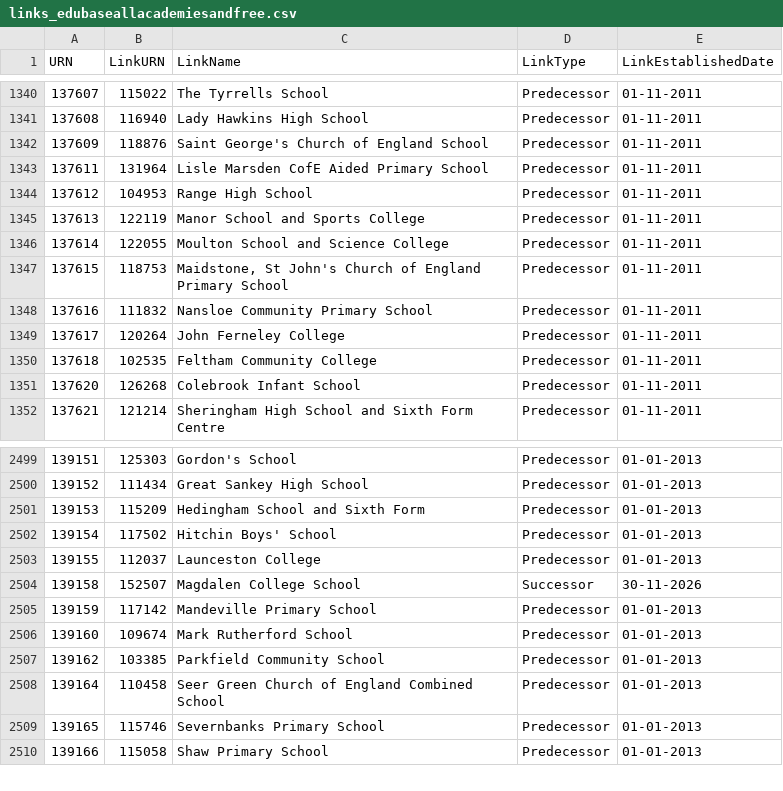
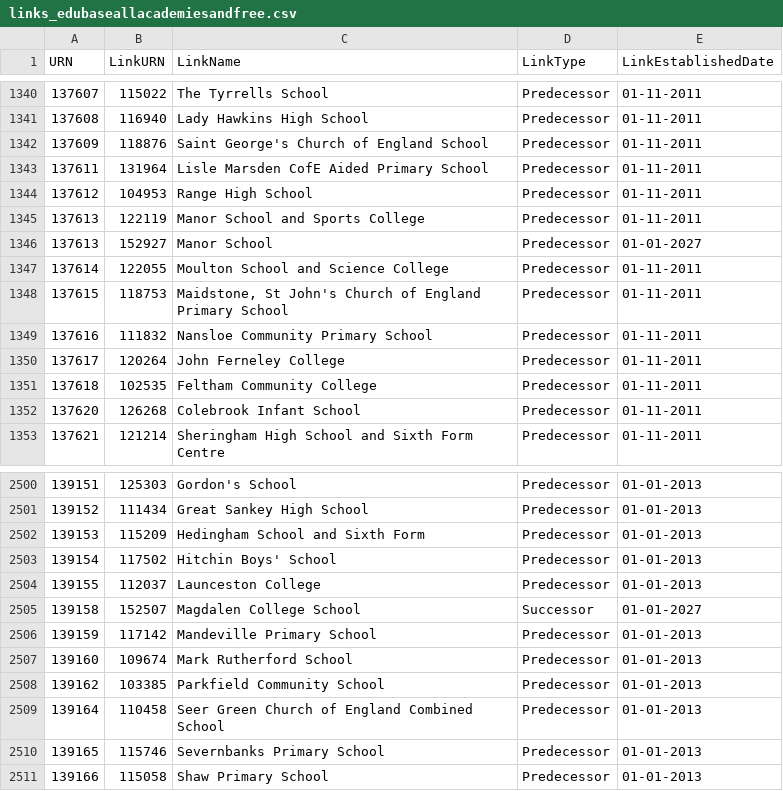
Before and after one commit to aircury/public-uk-education-data, a CSV file: edubase/academies-and-free-schools/links_edubaseallacademiesandfree.csv, drawn as a sheet; only a part is shown, gaps mark what is left out.

Commit message:
[Cron] Updated Edubase

```diff
--- a/edubase/academies-and-free-schools/links_edubaseallacademiesandfree.csv
+++ b/edubase/academies-and-free-schools/links_edubaseallacademiesandfree.csv
@@ -1345,2 +1345,3 @@
 137613,122119,"Manor School and Sports College","Predecessor","01-11-2011"
+137613,152927,"Manor School","Predecessor","01-01-2027"
 137614,122055,"Moulton School and Science College","Predecessor","01-11-2011"
@@ -2503,3 +2504,3 @@
 139155,112037,"Launceston College","Predecessor","01-01-2013"
-139158,152507,"Magdalen College School","Successor","30-11-2026"
+139158,152507,"Magdalen College School","Successor","01-01-2027"
 139159,117142,"Mandeville Primary School","Predecessor","01-01-2013"
```
Also changed, not shown: edubase/state-funded/links_edubaseallstatefunded.csv, 10 other files.
